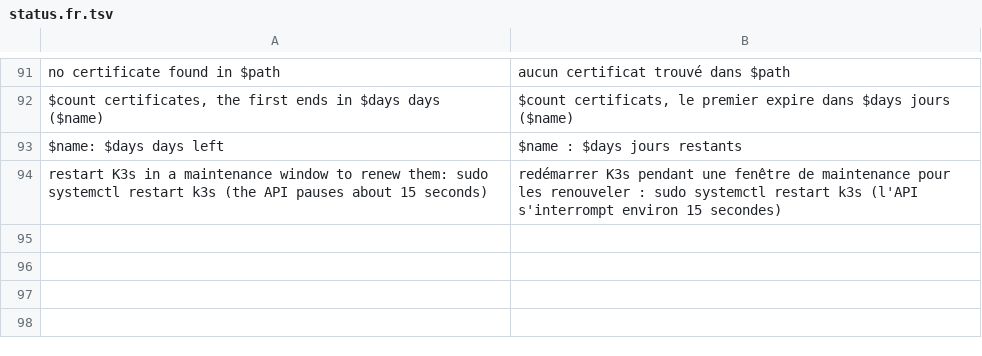
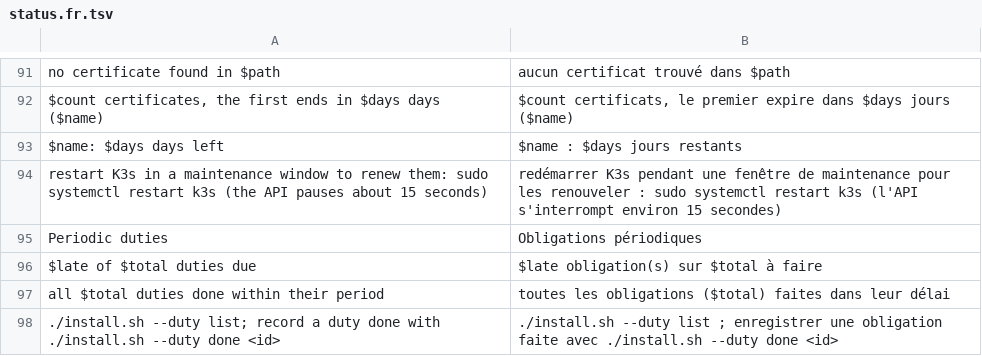
Before and after one commit to chefzaid/swirl-cloud, a TSV file: scripts/lib/i18n/status.fr.tsv, drawn as a sheet; only a part is shown, gaps mark what is left out; the diff names each change by its address in the sheet, - before the commit and + after, or states it on an @@ line.

Commit message:
Track periodic duties in a control calendar
The catalog evaluates technical controls continuously, but the duties
an installation owes on a schedule were scattered dates nobody watched.
config/control-calendar.yaml lists eight of them (access reviews,
failure and restore drills, the recovery kit, credential rotation, risk
and policy reviews, an incident exercise) with their period and the
requirement they evidence. ./install.sh --duty list|done shows and
records them, the access review and a passing game day record
themselves, and --status warns about each one overdue or never done.
Also adds the French text of the kubectl sign-in installer step.

```diff
--- a/scripts/lib/i18n/status.fr.tsv
+++ b/scripts/lib/i18n/status.fr.tsv
+row 95: Periodic duties | Obligations périodiques
+row 96: $late of $total duties due | $late obligation(s) sur $total à faire
+row 97: all $total duties done within their period | toutes les obligations ($total) faites dans leur délai
+row 98: ./install.sh --duty list; record a duty done with ./install.sh --duty done <id> | ./install.sh --duty list ; enregistrer une obligation faite avec ./install.sh --duty done <id>
```
Also changed, not shown: scripts/lib/i18n/installer.fr.tsv, 12 other files.
